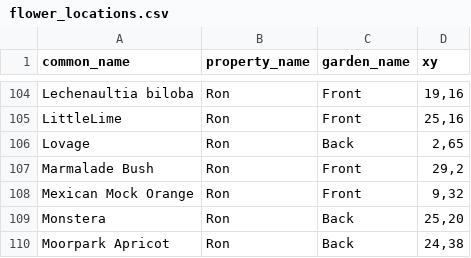
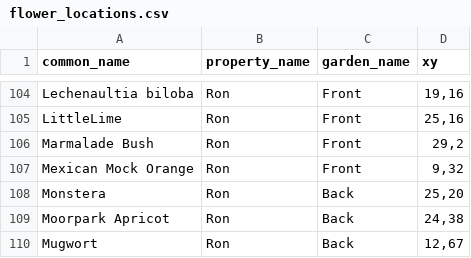
Before and after one commit to ronsavage/WWW-Garden-Design, a CSV file: data/flower_locations.csv, drawn as a sheet; only a part is shown, gaps mark what is left out; the shorter side is filled out with more unchanged rows; the diff names each change by its address in the sheet, - before the commit and + after, or states it on an @@ line.

Commit message:
Minor location fixes

```diff
--- a/data/flower_locations.csv
+++ b/data/flower_locations.csv
-row 106: Lovage | Ron | Back | 2,65
```
Also changed, not shown: data/notes.csv.
